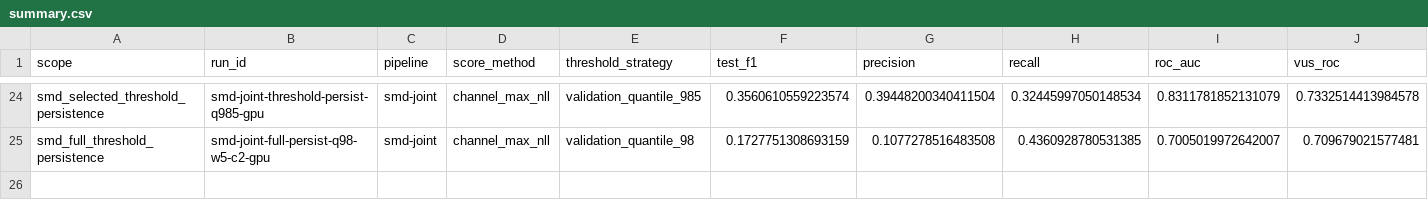
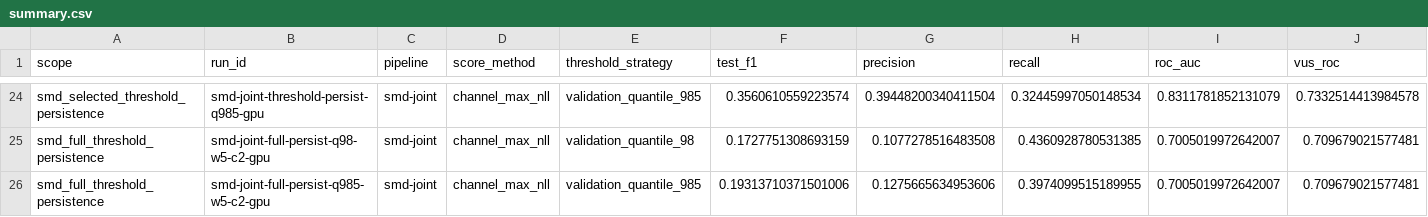
Before and after one commit to atikulmunna/anomaly-aware-forecasting, a CSV file: reports/summary.csv, drawn as a sheet; only a part is shown, gaps mark what is left out; rows hold the shown columns only; the diff names each change by its address in the sheet, - before the commit and + after, or states it on an @@ line.

Commit message:
Add full SMD q985 persistence report

```diff
--- a/reports/summary.csv
+++ b/reports/summary.csv
+row 26: smd_full_threshold_persistence | smd-joint-full-persist-q985-w5-c2-gpu | smd-joint | channel_max_nll | validation_quantile_985 | 0.19313710371501006 | 0.1275665634953606 | 0.3974099515189955 | 0.7005019972642007 | 0.709679021577481
```
Also changed, not shown: 2 other files.
